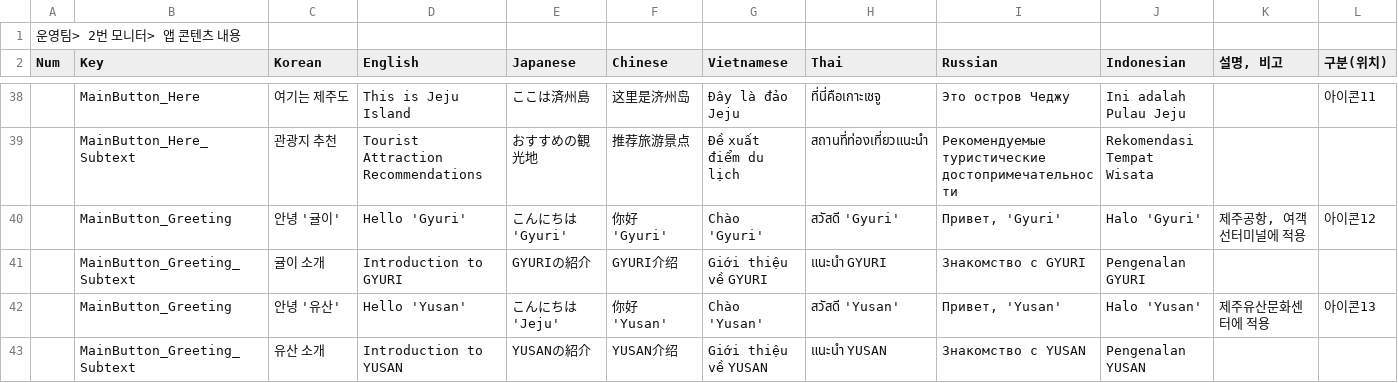
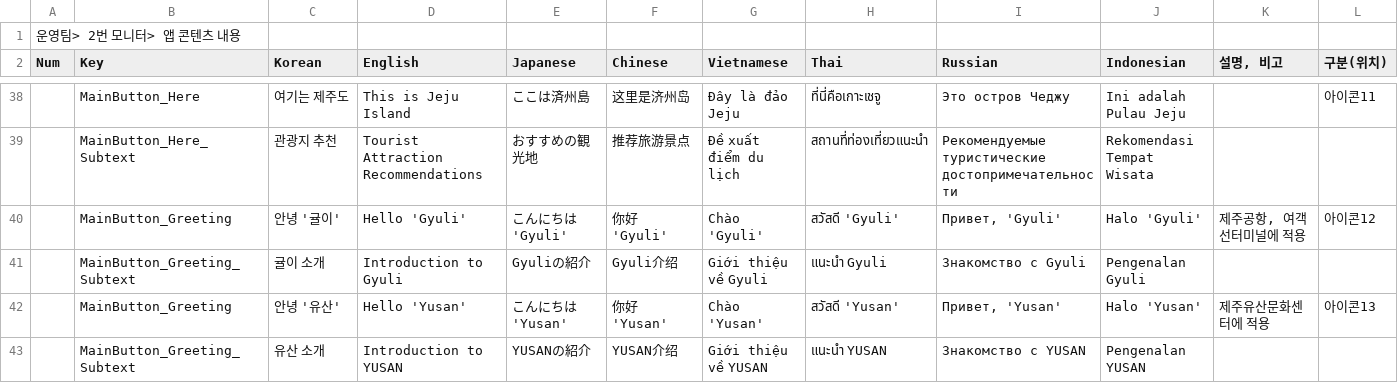
Before and after one commit to wit-project-sku/kiosk-electron, a CSV file: src/renderer/src/data/sheet-cache/Localization_Jeju.csv, drawn as a sheet; only a part is shown, gaps mark what is left out; the diff covers the shown part only.

```diff
--- a/src/renderer/src/data/sheet-cache/Localization_Jeju.csv
+++ b/src/renderer/src/data/sheet-cache/Localization_Jeju.csv
@@ -39,5 +39,5 @@
 "","MainButton_Here_Subtext","관광지 추천","Tourist Attraction Recommendations","おすすめの観光地","推荐旅游景点","Đề xuất điểm du lịch","สถานที่ท่องเที่ยวแนะนำ","Рекомендуемые туристические достопримечательности","Rekomendasi Tempat Wisata","","","","","","","","","","","","","","","",""
-"","MainButton_Greeting","안녕 '귤이'","Hello 'Gyuri'","こんにちは 'Gyuri'","你好 'Gyuri'","Chào 'Gyuri'","สวัสดี 'Gyuri'","Привет, 'Gyuri'","Halo 'Gyuri'","제주공항, 여객선터미널에 적용","아이콘12","","","","","","","","","","","","","",""
-"","MainButton_Greeting_Subtext","귤이 소개","Introduction to GYURI","GYURIの紹介","GYURI介绍","Giới thiệu về GYURI","แนะนำ GYURI","Знакомство с GYURI","Pengenalan GYURI","","","","","","","","","","","","","","","",""
-"","MainButton_Greeting","안녕 '유산'","Hello 'Yusan'","こんにちは 'Jeju'","你好 'Yusan'","Chào 'Yusan'","สวัสดี 'Yusan'","Привет, 'Yusan'","Halo 'Yusan'","제주유산문화센터에 적용","아이콘13","","","","","","","","","","","","","",""
+"","MainButton_Greeting","안녕 '귤이'","Hello 'Gyuli'","こんにちは 'Gyuli'","你好 'Gyuli'","Chào 'Gyuli'","สวัสดี 'Gyuli'","Привет, 'Gyuli'","Halo 'Gyuli'","제주공항, 여객선터미널에 적용","아이콘12","","","","","","","","","","","","","",""
+"","MainButton_Greeting_Subtext","귤이 소개","Introduction to Gyuli","Gyuliの紹介","Gyuli介绍","Giới thiệu về Gyuli","แนะนำ Gyuli","Знакомство с Gyuli","Pengenalan Gyuli","","","","","","","","","","","","","","","",""
+"","MainButton_Greeting","안녕 '유산'","Hello 'Yusan'","こんにちは 'Yusan'","你好 'Yusan'","Chào 'Yusan'","สวัสดี 'Yusan'","Привет, 'Yusan'","Halo 'Yusan'","제주유산문화센터에 적용","아이콘13","","","","","","","","","","","","","",""
 "","MainButton_Greeting_Subtext","유산 소개","Introduction to YUSAN","YUSANの紹介","YUSAN介绍","Giới thiệu về YUSAN","แนะนำ YUSAN","Знакомство с YUSAN","Pengenalan YUSAN","","","","","","","","","","","","","","","",""
```
Also changed, not shown: 2 added rows and 63 edited cells elsewhere in this file, src/renderer/src/data/sheet-cache/AICategory_Jeju.csv, src/renderer/src/data/sheet-cache/Localization_Hwaseong.csv, 19 other files.
